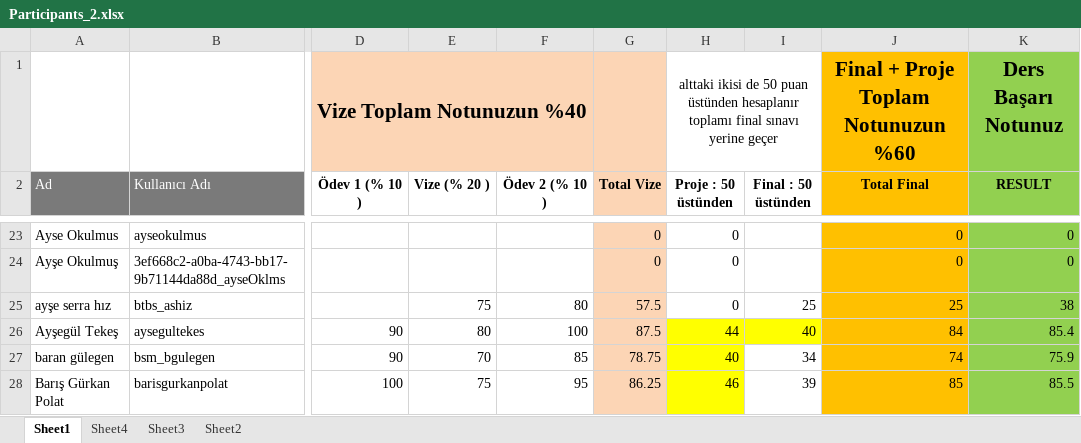
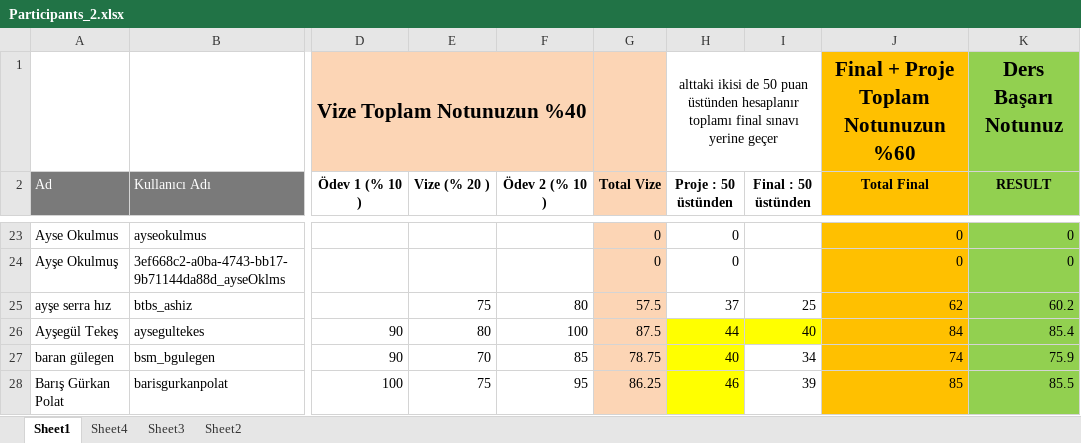
Before and after one commit to kemalcankara/anlp2024_fall, an Excel workbook: exam_results/Participants_2.xlsx, sheet Sheet1, drawn as a sheet; only a part is shown, gaps mark what is left out; values as stored, in another font and other column widths than the file's, no borders; the diff names each change by its address in the sheet, - before the commit and + after, or states it on an @@ line.

```diff
--- a/exam_results/Participants_2.xlsx (sheet Sheet1)
+++ b/exam_results/Participants_2.xlsx (sheet Sheet1)
-H25 (Proje : 50 üstünden): 0
+H25 (Proje : 50 üstünden): 37
-J25 (Total Final): 25
+J25 (Total Final): 62
-K25 (RESULT): 38
+K25 (RESULT): 60.2
```
Also changed, not shown: sheet Sheet3.
